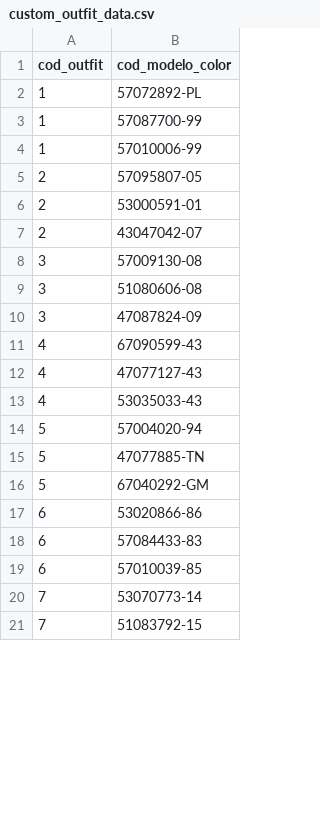
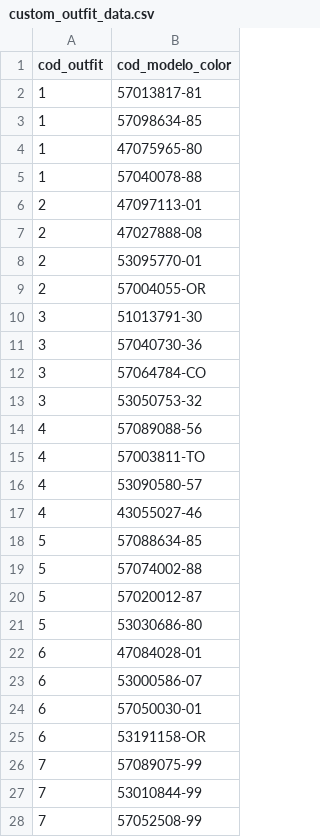
Before and after one commit to Vex62/Affinity_Mango_Wardrobe, a CSV file: datathon/dataset/custom_outfit_data.csv, drawn as a sheet; only a part is shown; the diff covers the shown part only.

```diff
--- a/datathon/dataset/custom_outfit_data.csv
+++ b/datathon/dataset/custom_outfit_data.csv
@@ -1,21 +1,28 @@
 cod_outfit,cod_modelo_color
-1,57072892-PL
-1,57087700-99
-1,57010006-99
-2,57095807-05
-2,53000591-01
-2,43047042-07
-3,57009130-08
-3,51080606-08
-3,47087824-09
-4,67090599-43
-4,47077127-43
-4,53035033-43
-5,57004020-94
-5,47077885-TN
-5,67040292-GM
-6,53020866-86
-6,57084433-83
-6,57010039-85
-7,53070773-14
-7,51083792-15
+1,57013817-81
+1,57098634-85
+1,47075965-80
+1,57040078-88
+2,47097113-01
+2,47027888-08
+2,53095770-01
+2,57004055-OR
+3,51013791-30
+3,57040730-36
+3,57064784-CO
+3,53050753-32
+4,57089088-56
+4,57003811-TO
+4,53090580-57
+4,43055027-46
+5,57088634-85
+5,57074002-88
+5,57020012-87
+5,53030686-80
+6,47084028-01
+6,53000586-07
+6,57050030-01
+6,53191158-OR
+7,57089075-99
+7,53010844-99
+7,57052508-99
```
Also changed, not shown: 2 added rows, 27 removed rows and 7 edited cells elsewhere in this file, datathon/dataset/custom_joined_data.csv, 1 other file.
